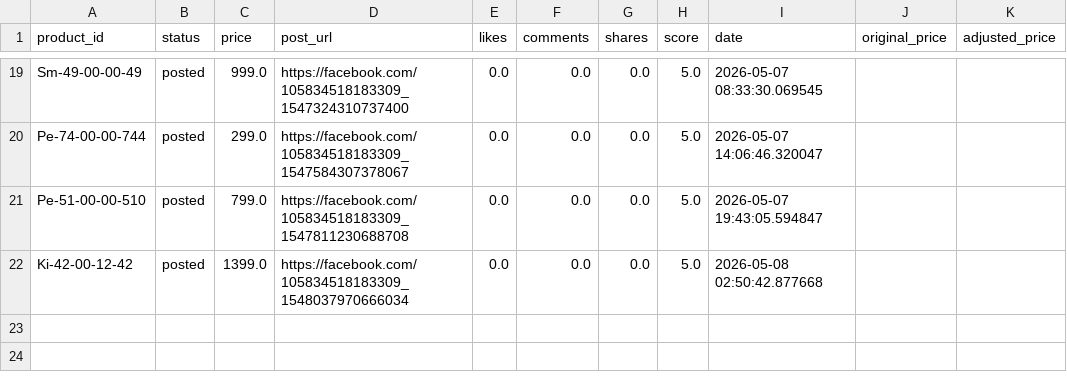
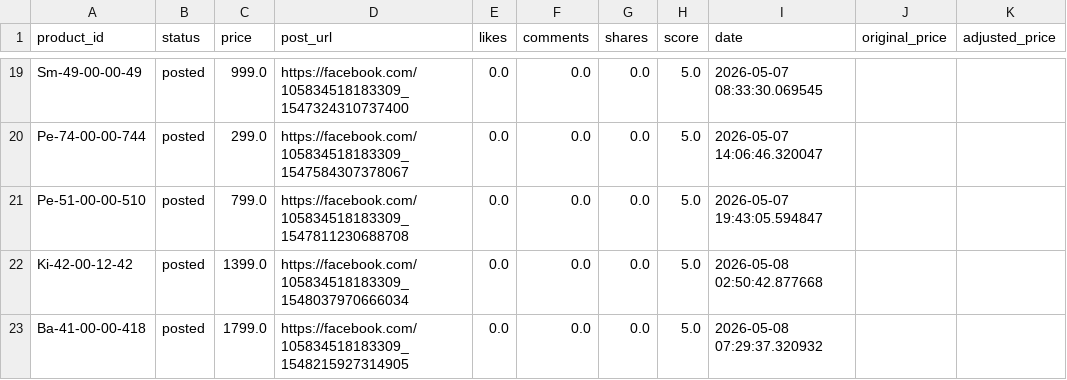
Before and after one commit to ishyishy87/AutoPostNooraxo, a CSV file: memory.csv, drawn as a sheet; only a part is shown, gaps mark what is left out.

```diff
--- a/memory.csv
+++ b/memory.csv
@@ -22 +22,2 @@ Pe-51-00-00-510,posted,799.0,https://facebook.com/105834518183309_15478112306887
 Ki-42-00-12-42,posted,1399.0,https://facebook.com/105834518183309_1548037970666034,0.0,0.0,0.0,5.0,2026-05-08 02:50:42.877668,,
+Ba-41-00-00-418,posted,1799.0,https://facebook.com/105834518183309_1548215927314905,0.0,0.0,0.0,5.0,2026-05-08 07:29:37.320932,,
```
Also changed, not shown: 1 other file.
